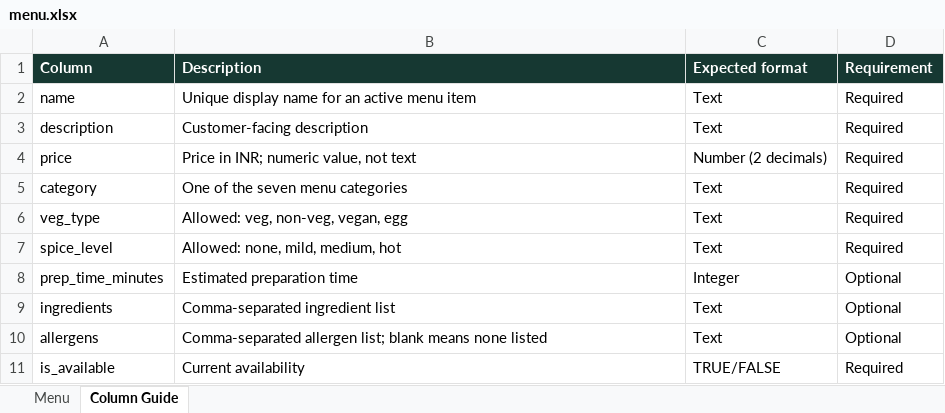
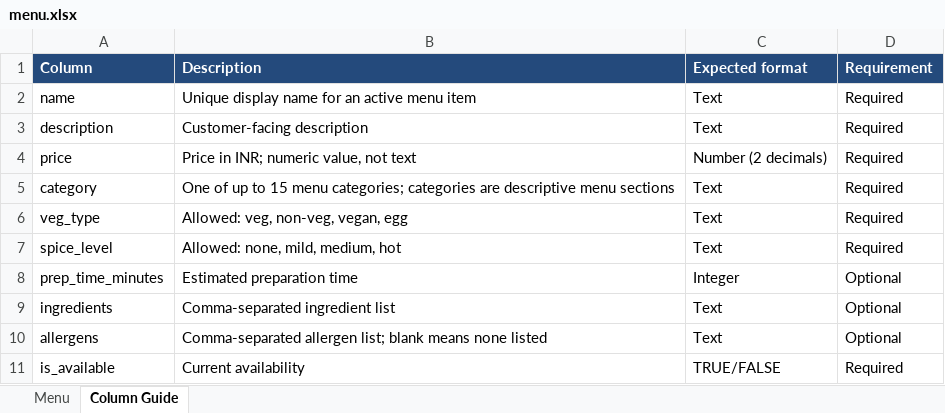
Before and after one commit to sodiumcodes/restro-bot, an Excel workbook: data/menu.xlsx, sheet Column Guide, drawn as a sheet; values as stored, in another font and other column widths than the file's, no borders; the diff names each change by its address in the sheet, - before the commit and + after, or states it on an @@ line.

Commit message:
feat: - added normalization function for optional list fields and enhance embedding generation logic. - embeddings generated for menu items

```diff
--- a/data/menu.xlsx (sheet Column Guide)
+++ b/data/menu.xlsx (sheet Column Guide)
-A1:D1 fill: #163832
+A1:D1 fill: #244A7C
-B5 (Description): One of the seven menu categories
+B5 (Description): One of up to 15 menu categories; categories are descriptive menu sections
```
Also changed, not shown: sheet Menu, 3 other files.
